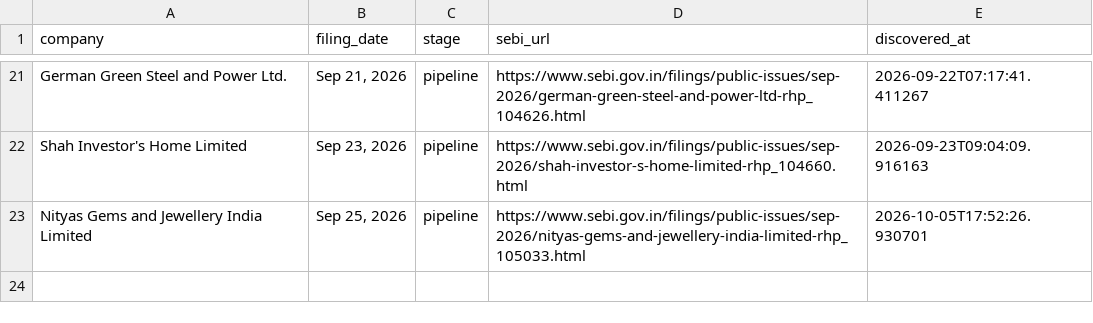
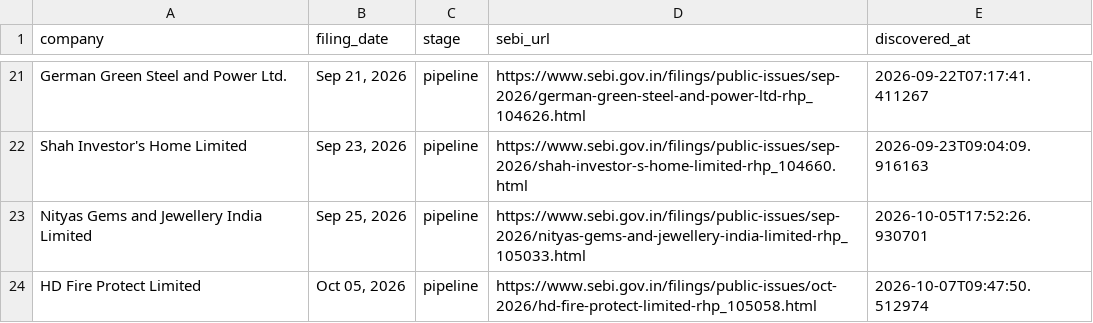
Before and after one commit to Rachitjainca/bse-ipo-tracker, a CSV file: sebi_pipeline_tracker.csv, drawn as a sheet; only a part is shown, gaps mark what is left out; the diff names each change by its address in the sheet, - before the commit and + after, or states it on an @@ line.

Commit message:
Update IPO & pipeline trackers [skip ci]

```diff
--- a/sebi_pipeline_tracker.csv
+++ b/sebi_pipeline_tracker.csv
+row 24: HD Fire Protect Limited | Oct 05, 2026 | pipeline | https://www.sebi.gov.in/filings/public-issues/oct-2026/hd-fire-protect-limited-rhp_105058.html | 2026-10-07T09:47:50.512974
```
